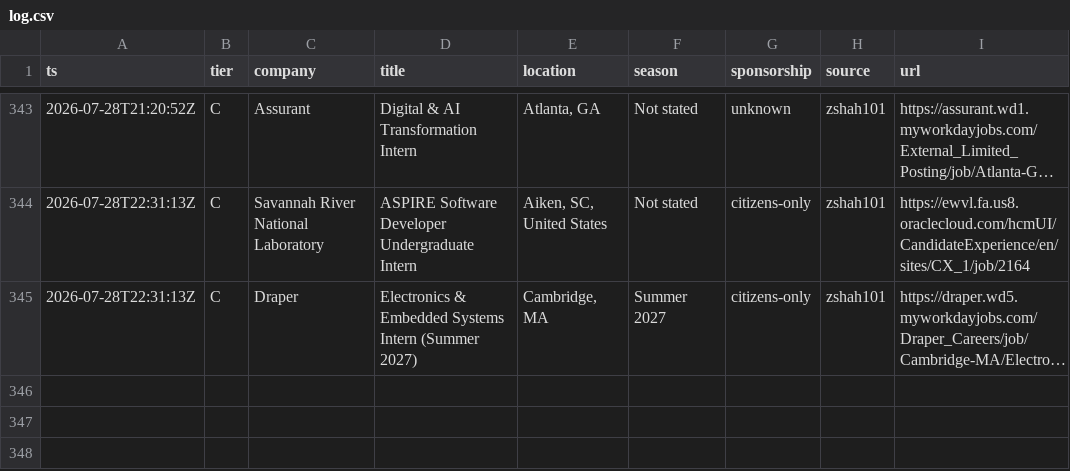
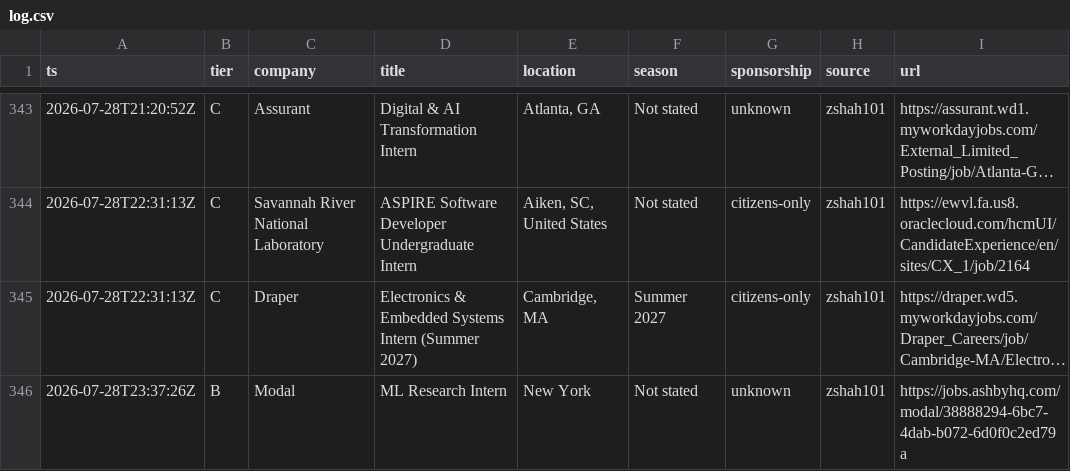
Before and after one commit to Omjnr06/Grind, a CSV file: log.csv, drawn as a sheet; only a part is shown, gaps mark what is left out; long unchanged cells end in …; the diff names each change by its address in the sheet, - before the commit and + after, or states it on an @@ line.

```diff
--- a/log.csv
+++ b/log.csv
+row 346: 2026-07-28T23:37:26Z | B | Modal | ML Research Intern | New York | Not stated | unknown | zshah101 | https://jobs.ashbyhq.com/modal/38888294-6bc7-4dab-b072-6d0f0c2ed79a
```
Also changed, not shown: 2 other files.
